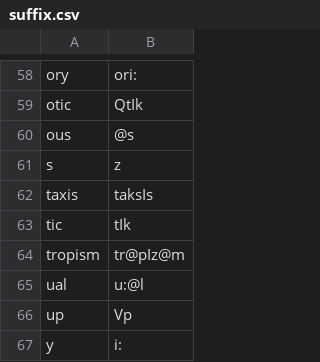
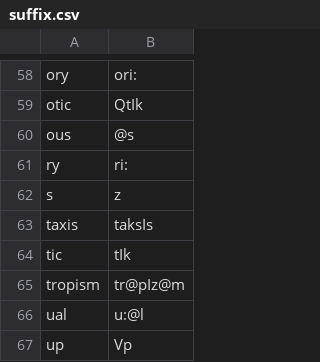
Before and after one commit to ChristianSi/lytspel, a CSV file: data/suffix.csv, drawn as a sheet; only a part is shown, gaps mark what is left out; the shorter side is filled out with more unchanged rows.

Commit message:
Add ‹ry› suffix

```diff
--- a/data/suffix.csv
+++ b/data/suffix.csv
@@ -60,2 +60,3 @@ otic,QtIk
 ous,@s
+ry,ri:
 s,z
```
Also changed, not shown: 1 other file.
